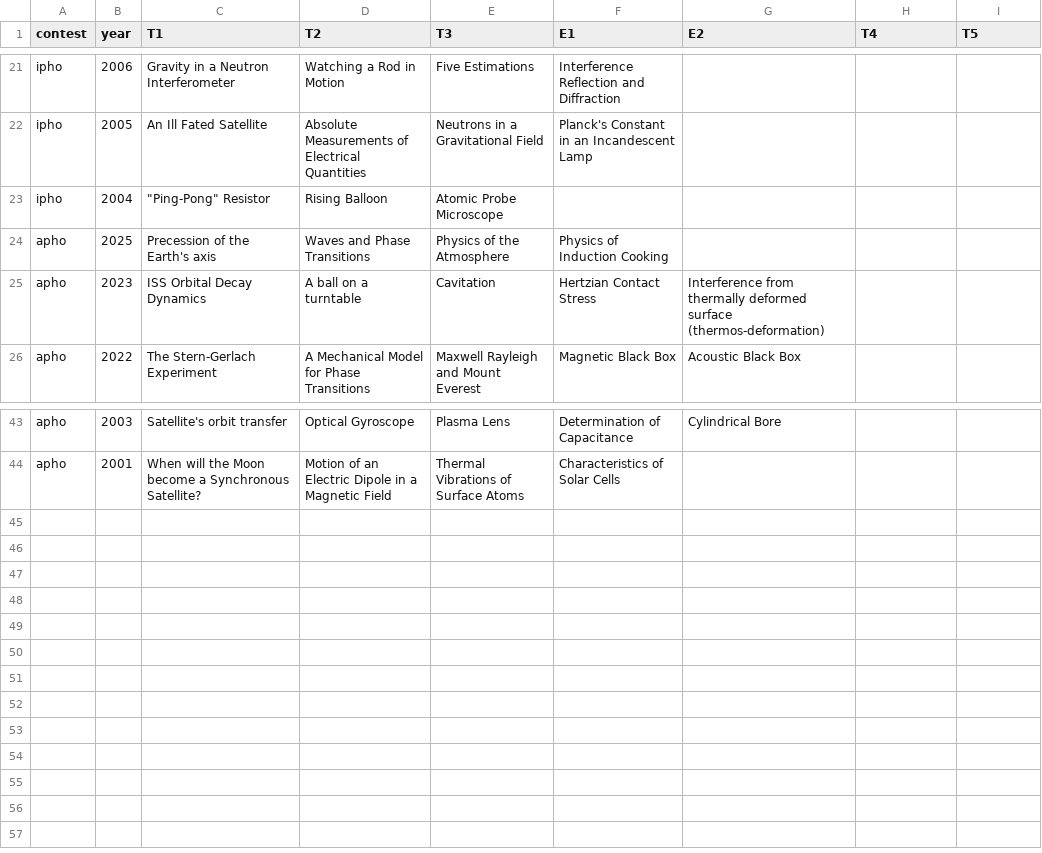
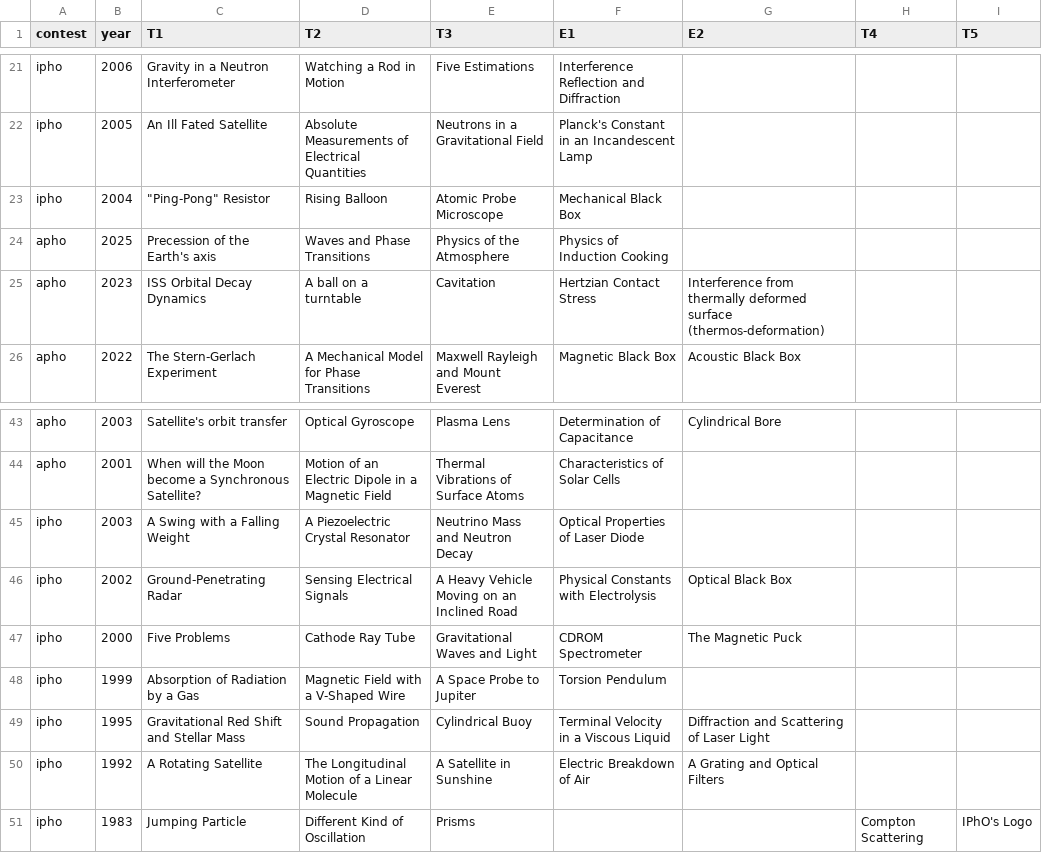
Before and after one commit to apchrme/phoxiv, a CSV file: src/lib/pregen/problemNames.csv, drawn as a sheet; only a part is shown, gaps mark what is left out.

```diff
--- a/src/lib/pregen/problemNames.csv
+++ b/src/lib/pregen/problemNames.csv
@@ -22,3 +22,3 @@ ipho,2006,Gravity in a Neutron Interferometer,Watching a Rod in Motion,Five Esti
 ipho,2005,An Ill Fated Satellite,Absolute Measurements of Electrical Quantities,Neutrons in a Gravitational Field,Planck's Constant in an Incandescent Lamp,,,
-ipho,2004,"""Ping-Pong"" Resistor",Rising Balloon,Atomic Probe Microscope,,,,
+ipho,2004,"""Ping-Pong"" Resistor",Rising Balloon,Atomic Probe Microscope,Mechanical Black Box,,,
 apho,2025,Precession of the Earth's axis,Waves and Phase Transitions,Physics of the Atmosphere,Physics of Induction Cooking,,,
@@ -44 +44,8 @@ apho,2003,Satellite's orbit transfer,Optical Gyroscope,Plasma Lens,Determination
 apho,2001,When will the Moon become a Synchronous Satellite?,Motion of an Electric Dipole in a Magnetic Field,Thermal Vibrations of Surface Atoms,Characteristics of Solar Cells,,,
+ipho,2003,A Swing with a Falling Weight,A Piezoelectric Crystal Resonator,Neutrino Mass and Neutron Decay,Optical Properties of Laser Diode,,,
+ipho,2002,Ground-Penetrating Radar,Sensing Electrical Signals,A Heavy Vehicle Moving on an Inclined Road,Physical Constants with Electrolysis,Optical Black Box,,
+ipho,2000,Five Problems,Cathode Ray Tube,Gravitational Waves and Light,CDROM Spectrometer,The Magnetic Puck,,
+ipho,1999,Absorption of Radiation by a Gas,Magnetic Field with a V-Shaped Wire,A Space Probe to Jupiter,Torsion Pendulum,,,
+ipho,1995,Gravitational Red Shift and Stellar Mass,Sound Propagation,Cylindrical Buoy,Terminal Velocity in a Viscous Liquid,Diffraction and Scattering of Laser Light,,
+ipho,1992,A Rotating Satellite,The Longitudinal Motion of a Linear Molecule,A Satellite in Sunshine,Electric Breakdown of Air,A Grating and Optical Filters,,
+ipho,1983,Jumping Particle,Different Kind of Oscillation,Prisms,,,Compton Scattering,IPhO's Logo
```
Also changed, not shown: 4 other files.
